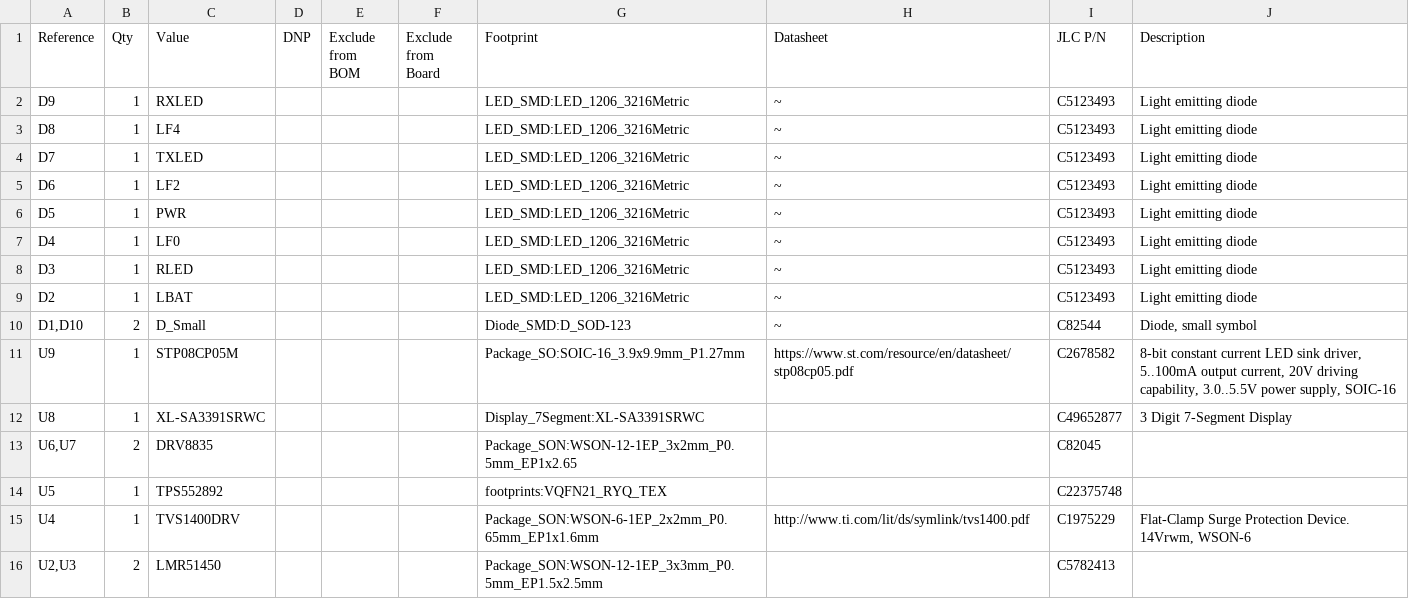
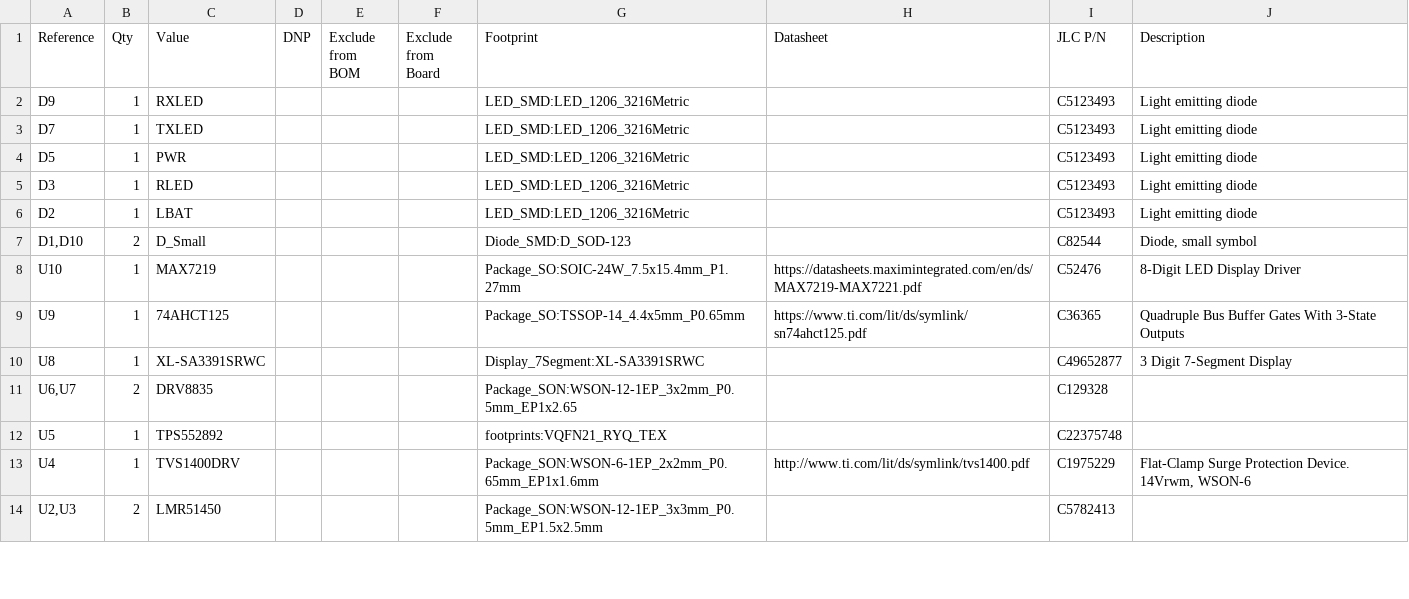
Before and after one commit to CMU-Robotics-Club/Red-Robot-2026, a CSV file: hardware/robot-board/out/robot-board.csv, drawn as a sheet; only a part is shown; the diff covers the shown part only.

```diff
--- a/hardware/robot-board/out/robot-board.csv
+++ b/hardware/robot-board/out/robot-board.csv
@@ -1,14 +1,12 @@
 "Reference","Qty","Value","DNP","Exclude from BOM","Exclude from Board","Footprint","Datasheet","JLC P/N","Description"
-"D9","1","RXLED","","","","LED_SMD:LED_1206_3216Metric","~","C5123493","Light emitting diode"
-"D8","1","LF4","","","","LED_SMD:LED_1206_3216Metric","~","C5123493","Light emitting diode"
-"D7","1","TXLED","","","","LED_SMD:LED_1206_3216Metric","~","C5123493","Light emitting diode"
-"D6","1","LF2","","","","LED_SMD:LED_1206_3216Metric","~","C5123493","Light emitting diode"
-"D5","1","PWR","","","","LED_SMD:LED_1206_3216Metric","~","C5123493","Light emitting diode"
-"D4","1","LF0","","","","LED_SMD:LED_1206_3216Metric","~","C5123493","Light emitting diode"
-"D3","1","RLED","","","","LED_SMD:LED_1206_3216Metric","~","C5123493","Light emitting diode"
-"D2","1","LBAT","","","","LED_SMD:LED_1206_3216Metric","~","C5123493","Light emitting diode"
-"D1,D10","2","D_Small","","","","Diode_SMD:D_SOD-123","~","C82544","Diode, small symbol"
-"U9","1","STP08CP05M","","","","Package_SO:SOIC-16_3.9x9.9mm_P1.27mm","https://www.st.com/resource/en/datasheet/stp08cp05.pdf","C2678582","8-bit constant current LED sink driver, 5..100mA output current, 20V driving capability, 3.0..5.5V power supply, SOIC-16"
+"D9","1","RXLED","","","","LED_SMD:LED_1206_3216Metric","","C5123493","Light emitting diode"
+"D7","1","TXLED","","","","LED_SMD:LED_1206_3216Metric","","C5123493","Light emitting diode"
+"D5","1","PWR","","","","LED_SMD:LED_1206_3216Metric","","C5123493","Light emitting diode"
+"D3","1","RLED","","","","LED_SMD:LED_1206_3216Metric","","C5123493","Light emitting diode"
+"D2","1","LBAT","","","","LED_SMD:LED_1206_3216Metric","","C5123493","Light emitting diode"
+"D1,D10","2","D_Small","","","","Diode_SMD:D_SOD-123","","C82544","Diode, small symbol"
+"U10","1","MAX7219","","","","Package_SO:SOIC-24W_7.5x15.4mm_P1.27mm","https://datasheets.maximintegrated.com/en/ds/MAX7219-MAX7221.pdf","C52476","8-Digit LED Display Driver"
+"U9","1","74AHCT125","","","","Package_SO:TSSOP-14_4.4x5mm_P0.65mm","https://www.ti.com/lit/ds/symlink/sn74ahct125.pdf","C36365","Quadruple Bus Buffer Gates With 3-State Outputs"
 "U8","1","XL-SA3391SRWC","","","","Display_7Segment:XL-SA3391SRWC","","C49652877","3 Digit 7-Segment Display"
-"U6,U7","2","DRV8835","","","","Package_SON:WSON-12-1EP_3x2mm_P0.5mm_EP1x2.65","","C82045",""
+"U6,U7","2","DRV8835","","","","Package_SON:WSON-12-1EP_3x2mm_P0.5mm_EP1x2.65","","C129328",""
 "U5","1","TPS552892","","","","footprints:VQFN21_RYQ_TEX","","C22375748",""
```
Also changed, not shown: 2 added rows, 11 removed rows and 40 edited cells elsewhere in this file, hardware/robot-board/out/bom-jlc.csv, hardware/robot-board/out/placement-jlc.csv, 7 other files.
